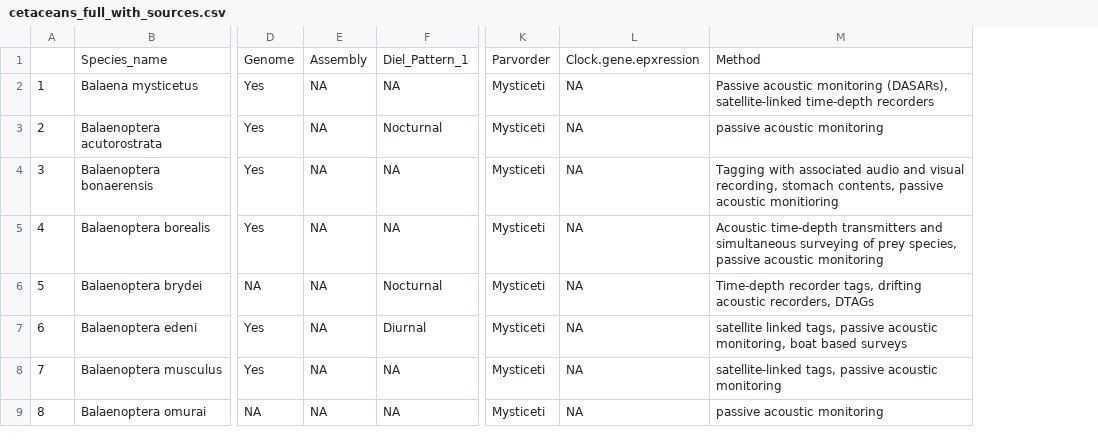
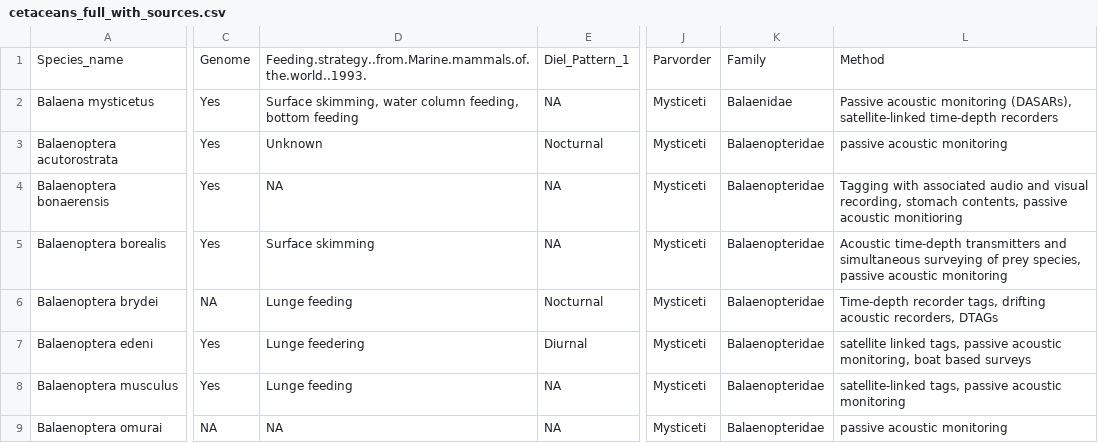
Before and after one commit to maxshafer/fish_sleep, a CSV file: cetaceans_full_with_sources.csv, drawn as a sheet; only a part is shown, gaps mark what is left out; removed rows and columns are numbered as before the commit, all else as after; the diff covers the shown part only; the diff names each change by its address in the sheet, - before the commit and + after, or states it on an @@ line.

```diff
--- a/cetaceans_full_with_sources.csv
+++ b/cetaceans_full_with_sources.csv
-column A, rows 2-9: 1 | 2 | 3 | 4 | 5 | 6 | 7 | 8
-column E, rows 1-9: Assembly | NA | NA | NA | NA | NA | NA | NA | NA
+column D, rows 1-9: Feeding.strategy..from.Marine.mammals.of.the.world..1993. | Surface skimming, water column feeding, bottom feeding | Unknown | NA | Surface skimming | Lunge feeding | Lunge feedering | Lunge feeding | NA
-column L, rows 1-9: Clock.gene.epxression | NA | NA | NA | NA | NA | NA | NA | NA
+column K, rows 1-9: Family | Balaenidae | Balaenopteridae | Balaenopteridae | Balaenopteridae | Balaenopteridae | Balaenopteridae | Balaenopteridae | Balaenopteridae
```
Also changed, not shown: 13 edited cells elsewhere in this file, artio_tabulated_full.csv, cetacean_confidence_long_df.csv, 23 other files.
